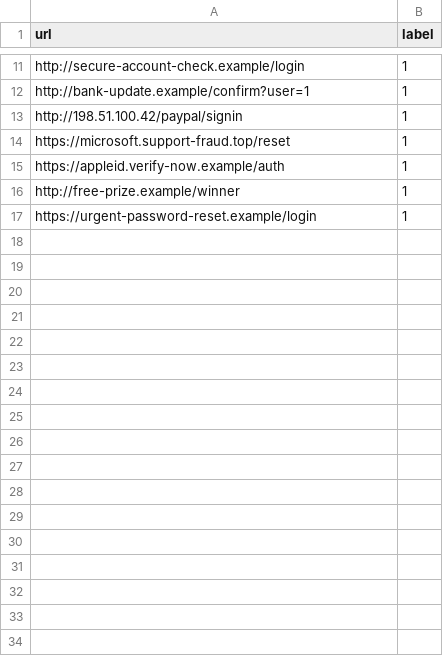
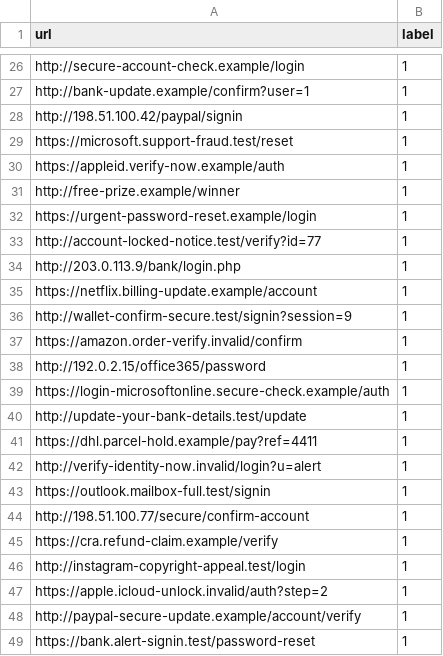
Before and after one commit to prabhnoob/domain-generalizable-phishing-url-detection, a CSV file: data/sample/urls.csv, drawn as a sheet; only a part is shown, gaps mark what is left out; the diff covers the shown part only.

```diff
--- a/data/sample/urls.csv
+++ b/data/sample/urls.csv
@@ -13,3 +28,3 @@ http://bank-update.example/confirm?user=1,1
 http://198.51.100.42/paypal/signin,1
-https://microsoft.support-fraud.top/reset,1
+https://microsoft.support-fraud.test/reset,1
 https://appleid.verify-now.example/auth,1
@@ -17 +32,18 @@ http://free-prize.example/winner,1
 https://urgent-password-reset.example/login,1
+http://account-locked-notice.test/verify?id=77,1
+http://203.0.113.9/bank/login.php,1
+https://netflix.billing-update.example/account,1
+http://wallet-confirm-secure.test/signin?session=9,1
+https://amazon.order-verify.invalid/confirm,1
+http://192.0.2.15/office365/password,1
+https://login-microsoftonline.secure-check.example/auth,1
+http://update-your-bank-details.test/update,1
+https://dhl.parcel-hold.example/pay?ref=4411,1
+http://verify-identity-now.invalid/login?u=alert,1
+https://outlook.mailbox-full.test/signin,1
+http://198.51.100.77/secure/confirm-account,1
+https://cra.refund-claim.example/verify,1
+http://instagram-copyright-appeal.test/login,1
+https://apple.icloud-unlock.invalid/auth?step=2,1
+http://paypal-secure-update.example/account/verify,1
+https://bank.alert-signin.test/password-reset,1
```
Also changed, not shown: 16 added rows and 1 removed row elsewhere in this file, 23 other files.
